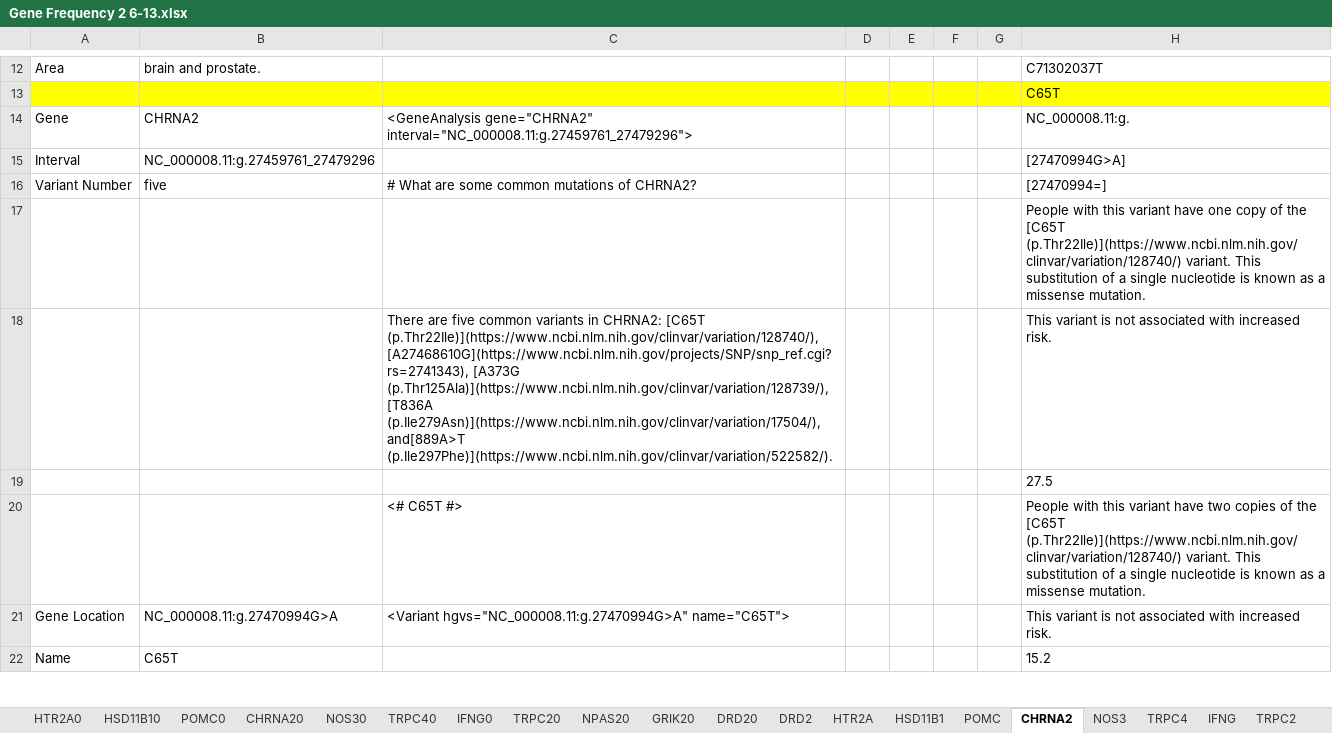
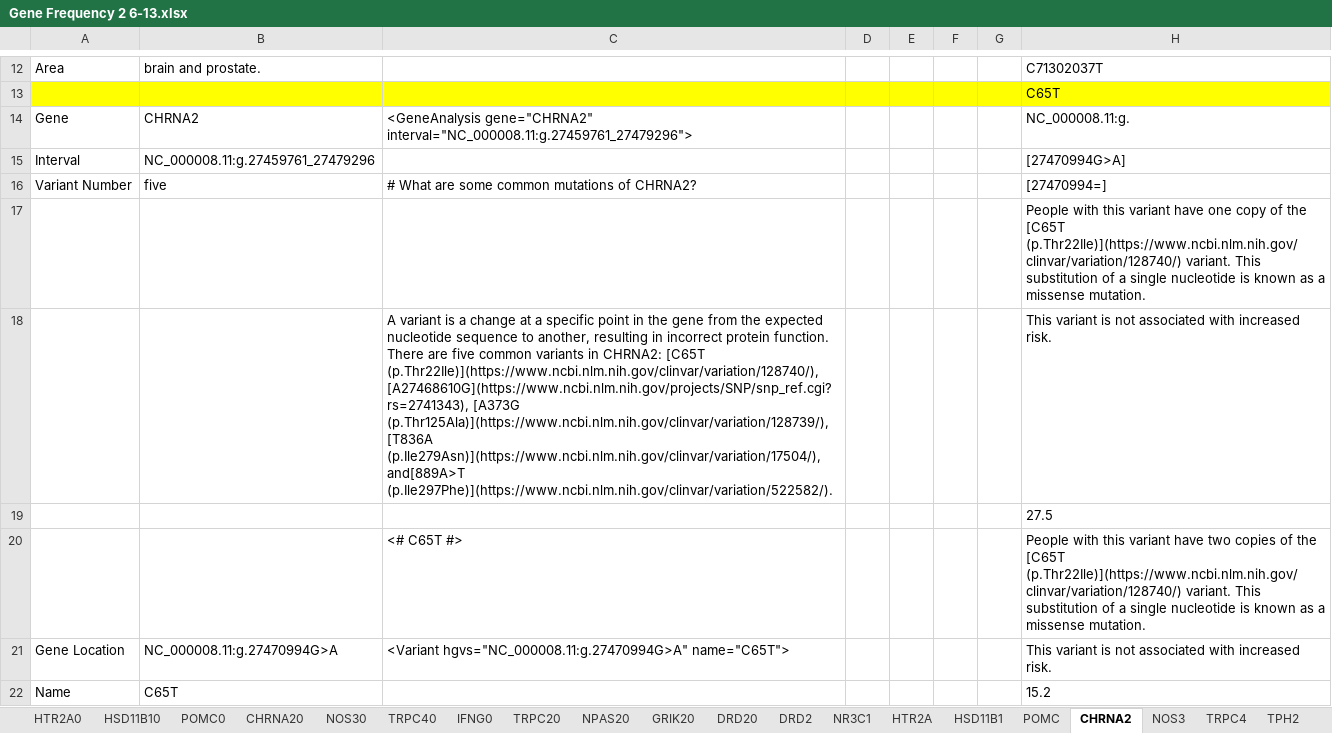
Before and after one commit to precisely/gene-panel-curation, an Excel workbook: doc/hupf/Gene Frequency 2 6-13.xlsx, sheet CHRNA2, drawn as a sheet; only a part is shown, gaps mark what is left out; values as stored, in another font and other column widths than the file's, no borders; the diff covers the shown part only; the diff names each change by its address in the sheet, - before the commit and + after, or states it on an @@ line.

```diff
--- a/doc/hupf/Gene Frequency 2 6-13.xlsx (sheet CHRNA2)
+++ b/doc/hupf/Gene Frequency 2 6-13.xlsx (sheet CHRNA2)
-C18: There are…
+C18: A variant is a change at a specific point in the gene from the expected nucleotide sequence to another, resulting in incorrect protein function. There are…
```
Also changed, not shown: 7 edited cells elsewhere in this sheet, sheet CRHR1, sheet NR3C1, sheet HTR2A, sheet DRD2, sheet NOS3, sheet HSD11B1, 9 more sheets, other sheet tabs, formulas that keep their value, doc/hupf/Gene system curation 3-30.xlsx, 4 other files.
